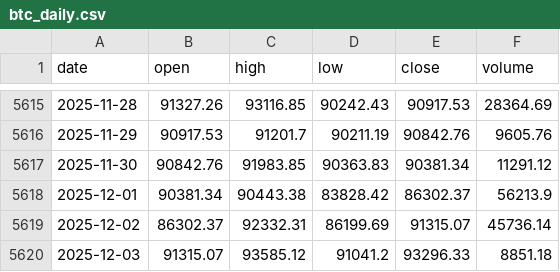
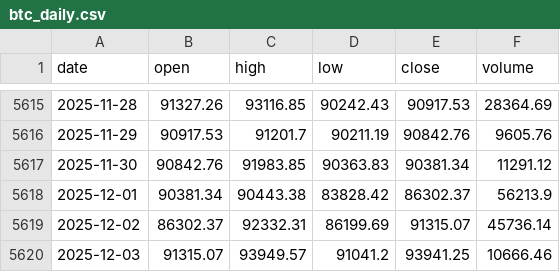
Before and after one commit to trendyiptv-a11y/Bitcoin, a CSV file: data/btc_daily.csv, drawn as a sheet; only a part is shown, gaps mark what is left out.

```diff
--- a/data/btc_daily.csv
+++ b/data/btc_daily.csv
@@ -5619,2 +5619,2 @@ date,open,high,low,close,volume
 2025-12-02,86302.37,92332.31,86199.69,91315.07,45736.14
-2025-12-03,91315.07,93585.12,91041.2,93296.33,8851.18
+2025-12-03,91315.07,93949.57,91041.2,93941.25,10666.46
```
Also changed, not shown: 3 other files.
